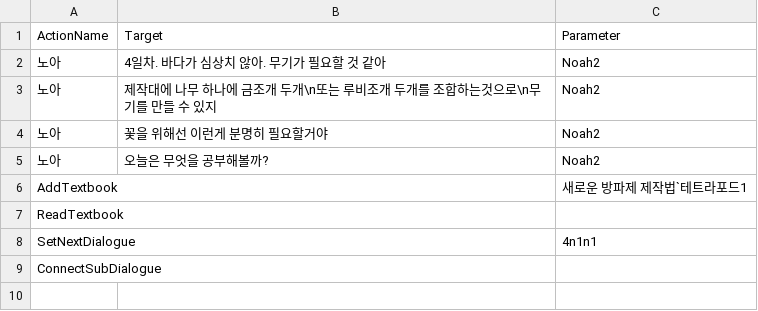
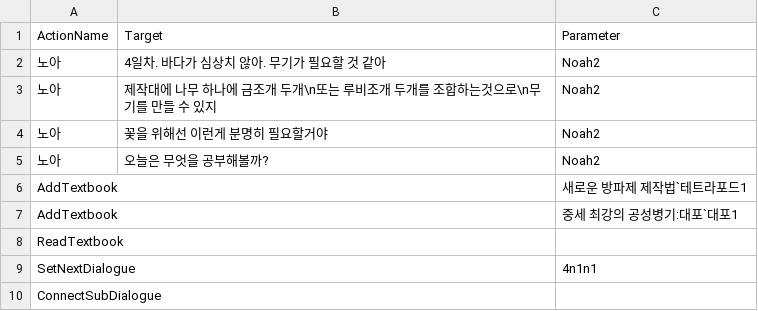
Before and after one commit to leehamin-miku/Mermaid-on-the-isle, a CSV file: MermaidProject/Assets/Resources/VN_DB/4n1.csv, drawn as a sheet.

```diff
--- a/MermaidProject/Assets/Resources/VN_DB/4n1.csv
+++ b/MermaidProject/Assets/Resources/VN_DB/4n1.csv
@@ -6,2 +6,3 @@
 AddTextbook,,새로운 방파제 제작법`테트라포드1
+AddTextbook,,중세 최강의 공성병기:대포`대포1
 ReadTextbook,,
```
Also changed, not shown: MermaidProject/Assets/Resources/VN_DB/2n2.csv, 1 other file.
